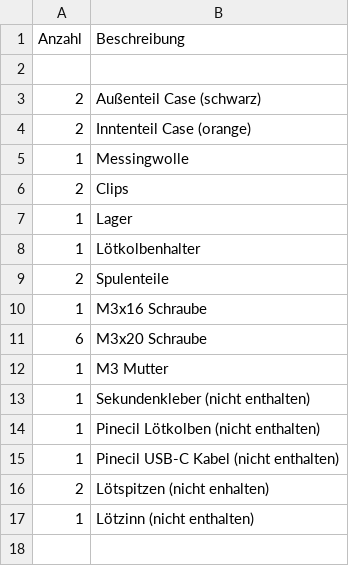
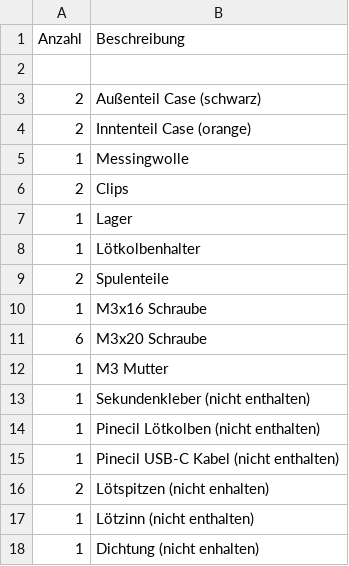
Before and after one commit to Binary-Kitchen/SolderingTutorial, a CSV file: Pinecil_Case/manual/configuration/de_parts.csv, drawn as a sheet.

Commit message:
fixed some errors in pinecil case

```diff
--- a/Pinecil_Case/manual/configuration/de_parts.csv
+++ b/Pinecil_Case/manual/configuration/de_parts.csv
@@ -17 +17,2 @@ Anzahl,Beschreibung
 1,Lötzinn (nicht enthalten)
+1,Dichtung (nicht enhalten)
```
Also changed, not shown: Pinecil_Case/manual/configuration/en_parts.csv, 2 other files.
